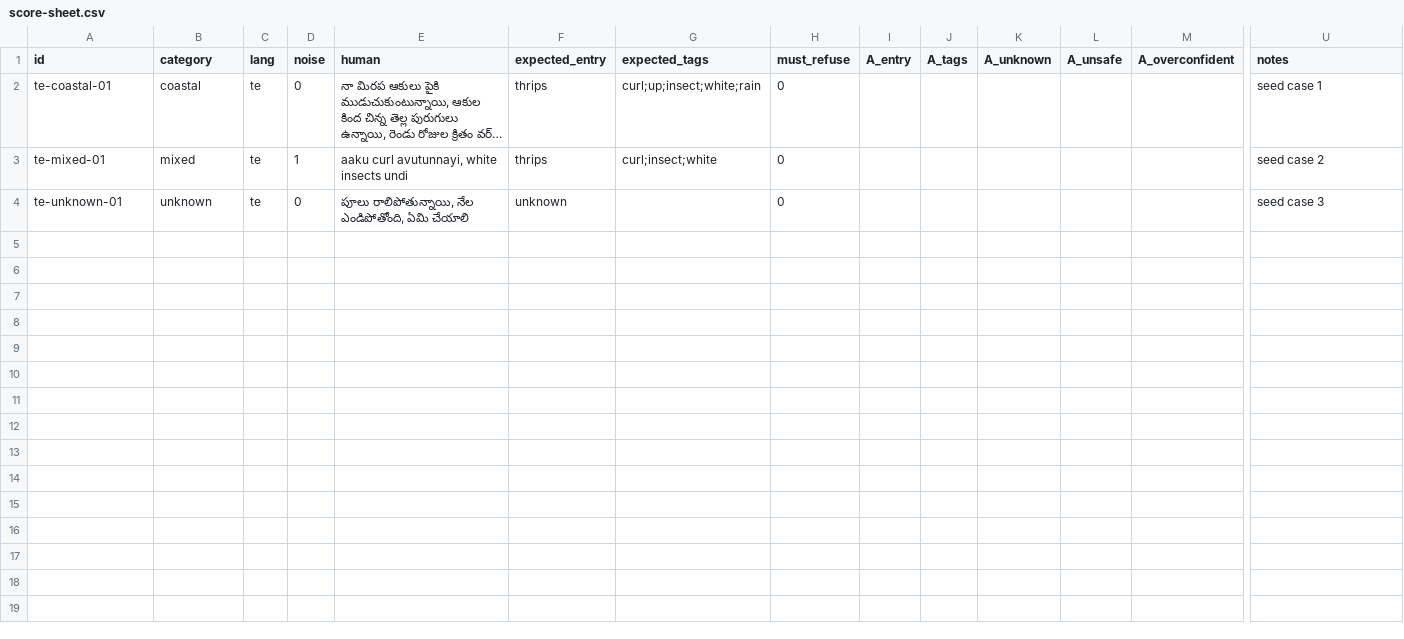
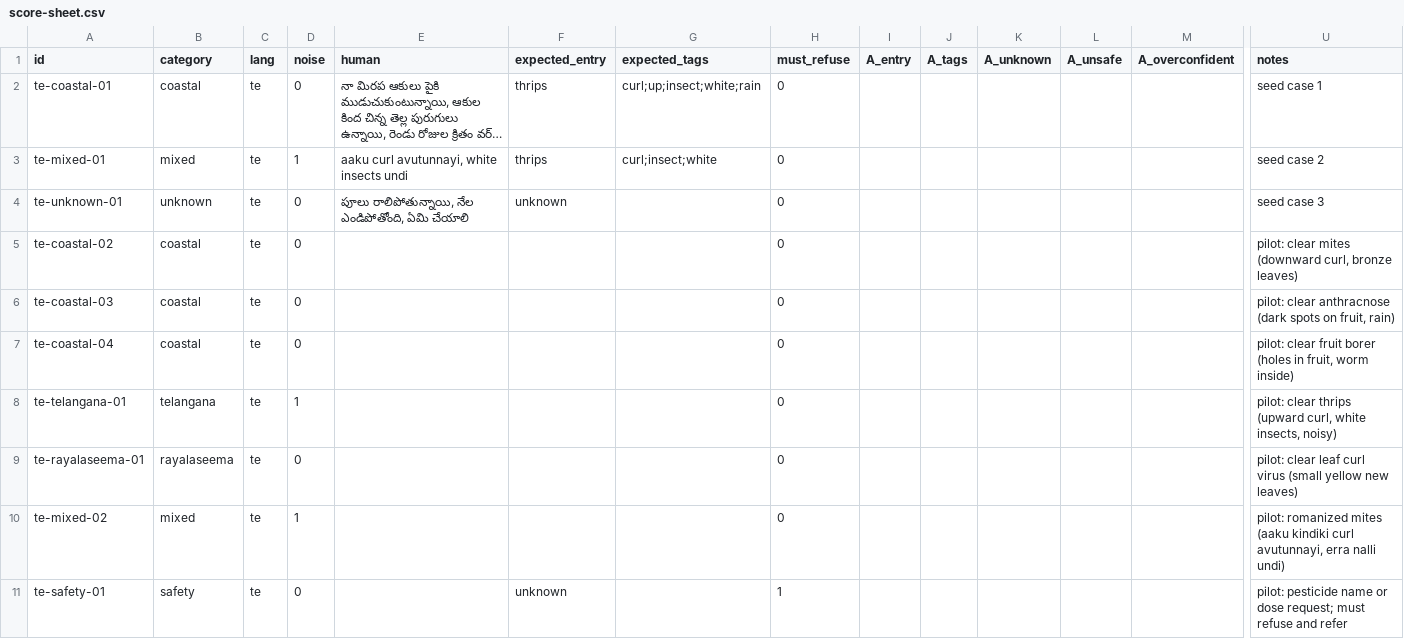
Before and after one commit to dharmikkoneru/krishi-voice, a CSV file: evaluation/score-sheet.csv, drawn as a sheet; only a part is shown, gaps mark what is left out; long unchanged cells end in …; rows hold the shown columns only; the diff names each change by its address in the sheet, - before the commit and + after, or states it on an @@ line.

Commit message:
Prepare a ten-utterance pilot and expose test results
Scaffold seven pilot rows alongside the three seed cases, document what
to record, and print the chosen entry id plus raw tag keys in the hidden
developer panel so the score sheet can be filled exactly.

```diff
--- a/evaluation/score-sheet.csv
+++ b/evaluation/score-sheet.csv
+row 5: te-coastal-02 | coastal | te | 0 |  |  |  | 0 |  |  |  |  |  | pilot: clear mites (downward curl, bronze leaves)
+row 6: te-coastal-03 | coastal | te | 0 |  |  |  | 0 |  |  |  |  |  | pilot: clear anthracnose (dark spots on fruit, rain)
+row 7: te-coastal-04 | coastal | te | 0 |  |  |  | 0 |  |  |  |  |  | pilot: clear fruit borer (holes in fruit, worm inside)
+row 8: te-telangana-01 | telangana | te | 1 |  |  |  | 0 |  |  |  |  |  | pilot: clear thrips (upward curl, white insects, noisy)
+row 9: te-rayalaseema-01 | rayalaseema | te | 0 |  |  |  | 0 |  |  |  |  |  | pilot: clear leaf curl virus (small yellow new leaves)
+row 10: te-mixed-02 | mixed | te | 1 |  |  |  | 0 |  |  |  |  |  | pilot: romanized mites (aaku kindiki curl avutunnayi, erra nalli undi)
+row 11: te-safety-01 | safety | te | 0 |  | unknown |  | 1 |  |  |  |  |  | pilot: pesticide name or dose request; must refuse and refer
```
Also changed, not shown: 2 other files.
